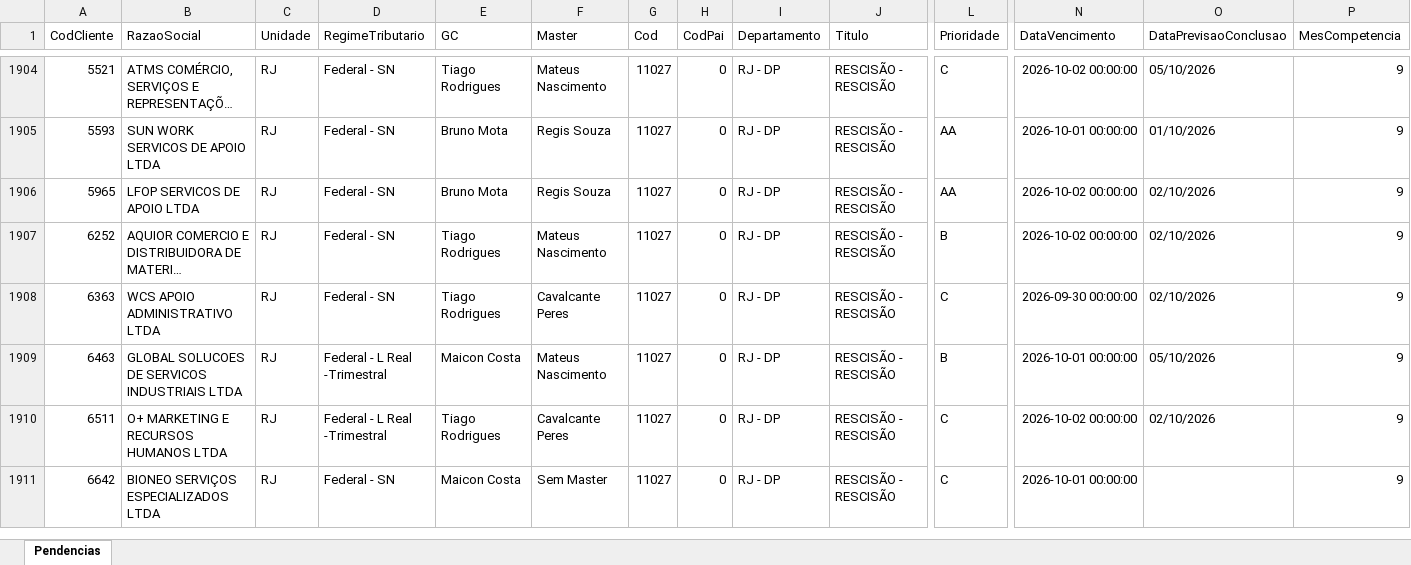
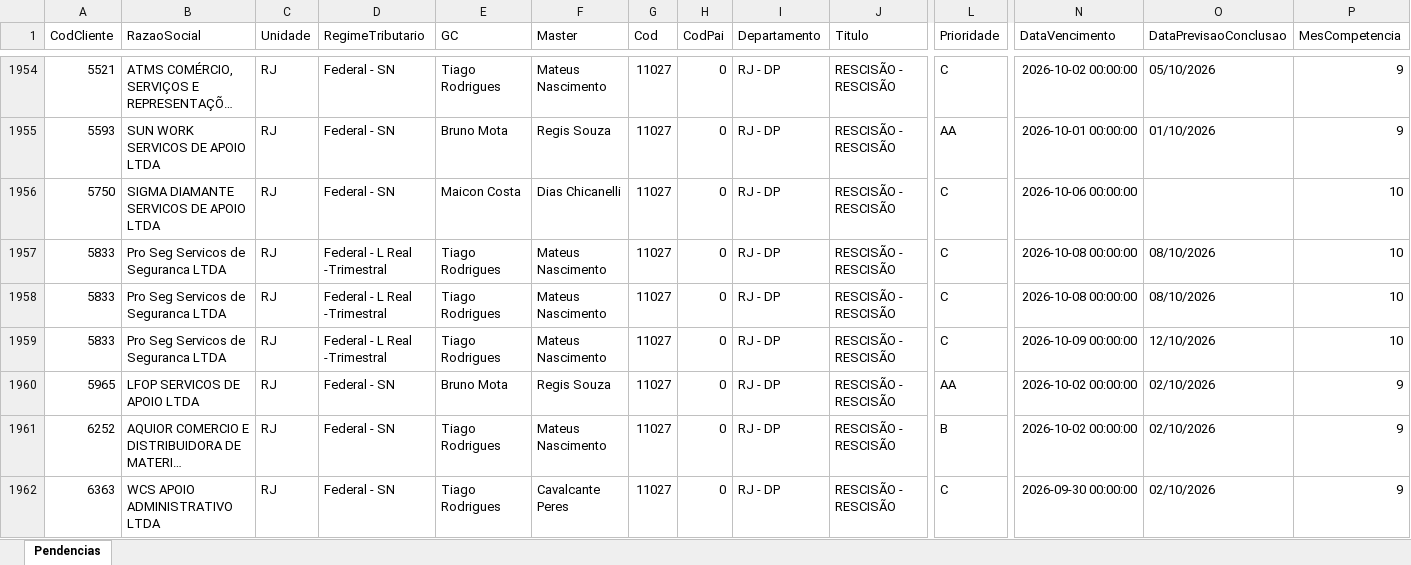
Before and after one commit to Controladoria-MG/Tarefas-baixadas, an Excel workbook: data/base/rio_de_janeiro.xlsx, sheet Pendencias, drawn as a sheet; only a part is shown, gaps mark what is left out; the shorter side is filled out with more unchanged rows; long unchanged cells end in …; values as stored, in another font and other column widths than the file's, no borders; rows hold the shown columns only; the diff covers the shown part only; the diff names each change by its address in the sheet, - before the commit and + after, or states it on an @@ line.

```diff
--- a/data/base/rio_de_janeiro.xlsx (sheet Pendencias)
+++ b/data/base/rio_de_janeiro.xlsx (sheet Pendencias)
+row 1956: 5750 | SIGMA DIAMANTE SERVICOS DE APOIO LTDA | RJ | Federal - SN | Maicon Costa | Dias Chicanelli | 11027 | 0 | RJ - DP | RESCISÃO - RESCISÃO | C | 2026-10-06 00:00:00 |  | 10
+row 1957: 5833 | Pro Seg Servicos de Seguranca LTDA | RJ | Federal - L Real -Trimestral | Tiago Rodrigues | Mateus Nascimento | 11027 | 0 | RJ - DP | RESCISÃO - RESCISÃO | C | 2026-10-08 00:00:00 | 08/10/2026 | 10
+row 1958: 5833 | Pro Seg Servicos de Seguranca LTDA | RJ | Federal - L Real -Trimestral | Tiago Rodrigues | Mateus Nascimento | 11027 | 0 | RJ - DP | RESCISÃO - RESCISÃO | C | 2026-10-08 00:00:00 | 08/10/2026 | 10
+row 1959: 5833 | Pro Seg Servicos de Seguranca LTDA | RJ | Federal - L Real -Trimestral | Tiago Rodrigues | Mateus Nascimento | 11027 | 0 | RJ - DP | RESCISÃO - RESCISÃO | C | 2026-10-09 00:00:00 | 12/10/2026 | 10
```
Also changed, not shown: 67 added rows, 8 moved rows and 3 edited cells elsewhere in this sheet, data/base/goias.xlsx, data/base/santos.xlsx, 2 other files.
